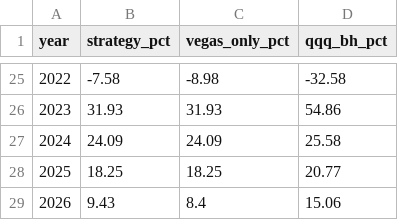
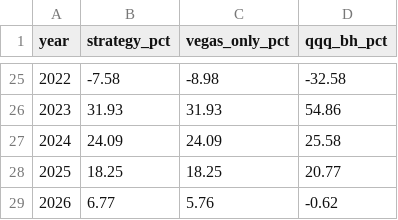
Before and after one commit to fintechshan/FontesFund, a CSV file: data/qqq_vegas/yearly_returns.csv, drawn as a sheet; only a part is shown, gaps mark what is left out.

```diff
--- a/data/qqq_vegas/yearly_returns.csv
+++ b/data/qqq_vegas/yearly_returns.csv
@@ -28,2 +28,2 @@ year,strategy_pct,vegas_only_pct,qqq_bh_pct
 2025,18.25,18.25,20.77
-2026,9.43,8.4,15.06
+2026,6.77,5.76,-0.62
```
Also changed, not shown: data/qqq_vegas/daily_signal.csv, data/qqq_vegas/equity_curve.csv, 27 other files.
